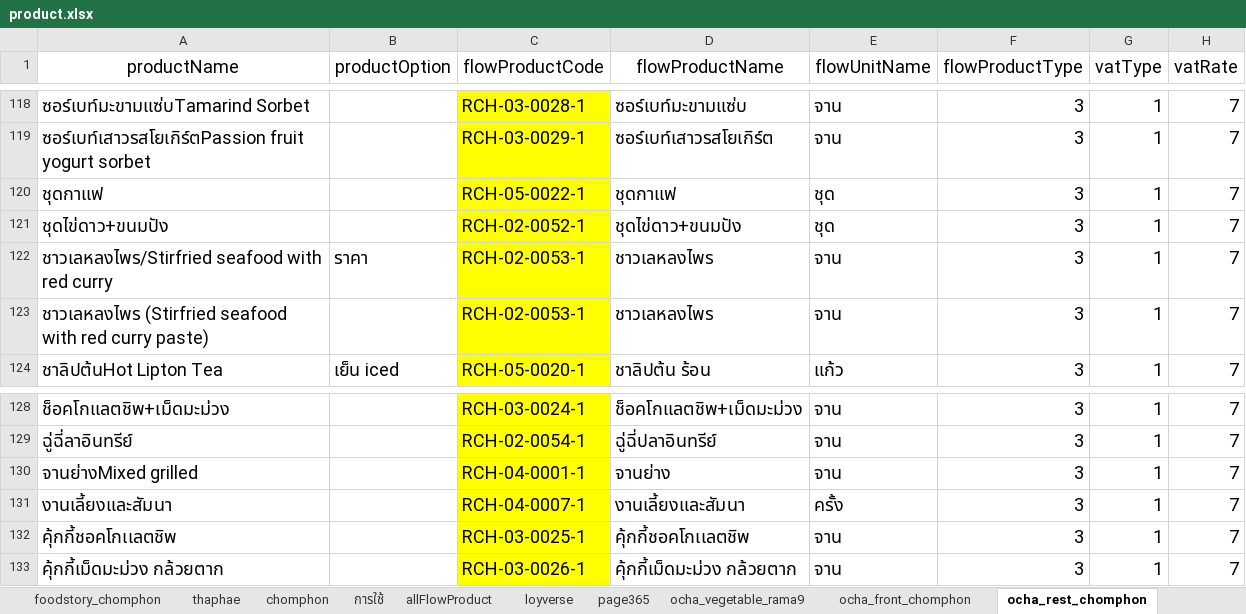
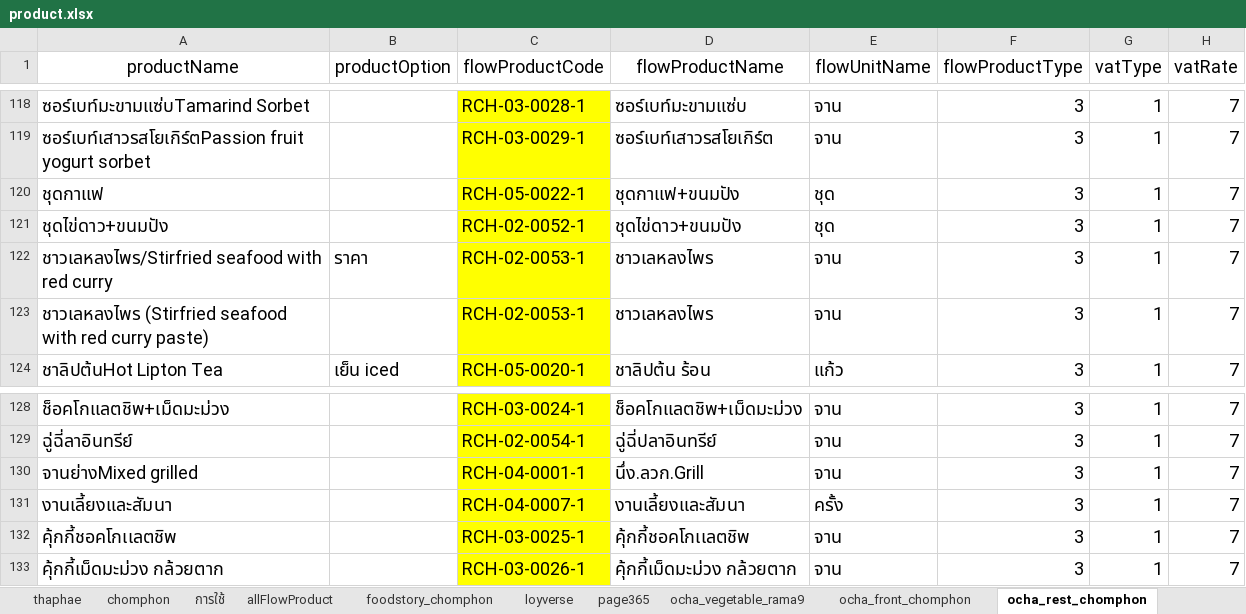
Before and after one commit to yothinn/thamFlowAcc, an Excel workbook: product.xlsx, sheet ocha_rest_chomphon, drawn as a sheet; only a part is shown, gaps mark what is left out; values as stored, in another font and other column widths than the file's, no borders; conditional formats and table styles not drawn; the diff covers the shown part only; the diff names each change by its address in the sheet, - before the commit and + after, or states it on an @@ line.

Commit message:
change product mapping

```diff
--- a/product.xlsx (sheet ocha_rest_chomphon)
+++ b/product.xlsx (sheet ocha_rest_chomphon)
@@ sheet tab order changed: thaphae | chomphon | การใช้ | allFlowProduct | foodstory_chomphon | loyverse | page365 | ocha_vegetable_rama9 | ocha_front_chomphon | ocha_rest_chomphon @@
-D120 (flowProductName): ชุดกาเเฟ
+D120 (flowProductName): ชุดกาเเฟ+ขนมปัง
-D130 (flowProductName): จานย่าง
+D130 (flowProductName): นึ่ง.ลวก.Grill
```
Also changed, not shown: 10 edited cells elsewhere in this sheet, sheet foodstory_chomphon, sheet allFlowProduct, sheet ocha_front_chomphon, hidden cells.
